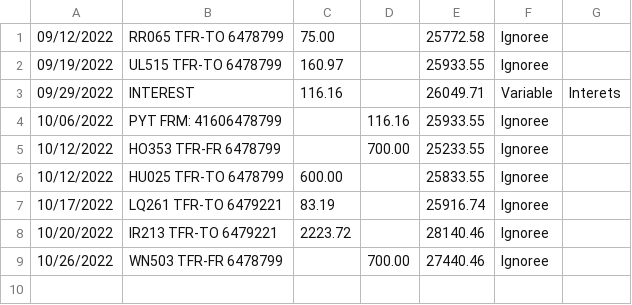
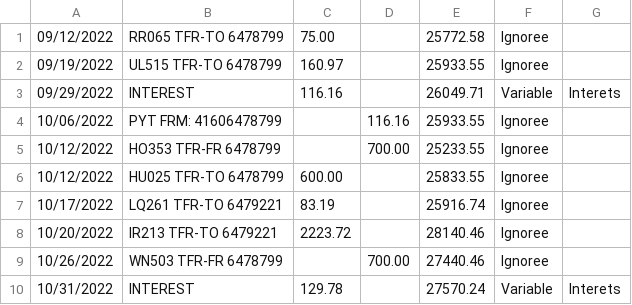
Before and after one commit to bercy46/TabulaPreProcessor, a CSV file: src/main/resources/accountactivity3296586.csv, drawn as a sheet; the diff names each change by its address in the sheet, - before the commit and + after, or states it on an @@ line.

```diff
--- a/src/main/resources/accountactivity3296586.csv
+++ b/src/main/resources/accountactivity3296586.csv
+row 10: 10/31/2022 | INTEREST | 129.78 |  | 27570.24 | Variable | Interets
```
Also changed, not shown: src/main/resources/accountactivity6478799.csv, src/main/resources/accountactivity6479221.csv, 2 other files.
